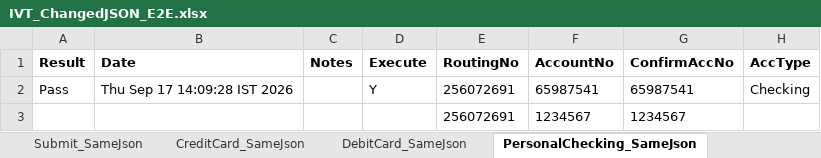
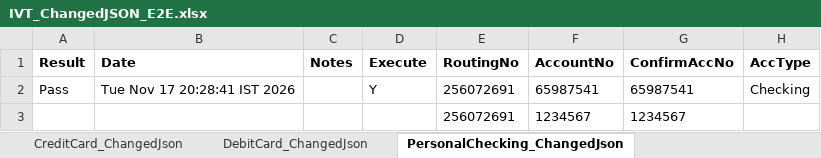
Before and after one commit to dcusend/VPS-Katalon, an Excel workbook: KatalonData/IVT/IVT_ChangedJSON_E2E.xlsx, sheet PersonalChecking_ChangedJson, drawn as a sheet; only a part is shown; values as stored, in another font and other column widths than the file's, no borders; the diff names each change by its address in the sheet, - before the commit and + after, or states it on an @@ line.

```diff
--- a/KatalonData/IVT/IVT_ChangedJSON_E2E.xlsx (sheet PersonalChecking_ChangedJson)
+++ b/KatalonData/IVT/IVT_ChangedJSON_E2E.xlsx (sheet PersonalChecking_ChangedJson)
-sheet tab: CreditCard_SameJson
+sheet tab: CreditCard_ChangedJson
-sheet tab: DebitCard_SameJson
+sheet tab: DebitCard_ChangedJson
-sheet tab: PersonalChecking_SameJson
+sheet tab: PersonalChecking_ChangedJson
-B2 (Date): Thu Sep 17 14:09:28 IST 2026
+B2 (Date): Tue Nov 17 20:28:41 IST 2026
```
Also changed, not shown: sheet Submit_ChangedJson, sheet CreditCard_ChangedJson, sheet DebitCard_ChangedJson, sheet BusinessChecking_ChangedJson, sheet PersonalSavings_ChangedJson, other sheet tabs, 11 other files.
